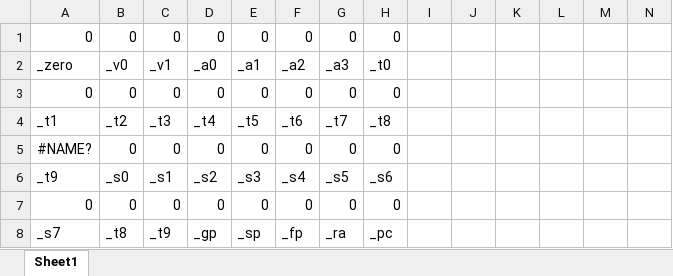
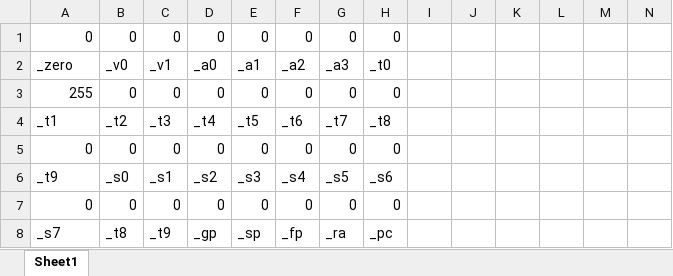
Before and after one commit to cooperaterrill/MIPCel, an Excel workbook: MIPSCel.xlsx, sheet Sheet1, drawn as a sheet; only a part is shown; values as stored, in another font and other column widths than the file's, no borders; removed rows and columns are numbered as before the commit, all else as after; rows hold the shown columns only; the diff covers the shown part only; the diff names each change by its address in the sheet, - before the commit and + after, or states it on an @@ line.

```diff
--- a/MIPSCel.xlsx (sheet Sheet1)
+++ b/MIPSCel.xlsx (sheet Sheet1)
+row 3: 255 | 0 | 0 | 0 | 0 | 0 | 0 | 0
-row 5: #NAME? | 0 | 0 | 0 | 0 | 0 | 0 | 0
```
Also changed, not shown: 3 added rows, 3 removed rows, 11 edited cells and cell formats elsewhere in this sheet, formulas that keep their value, 1 other file.
